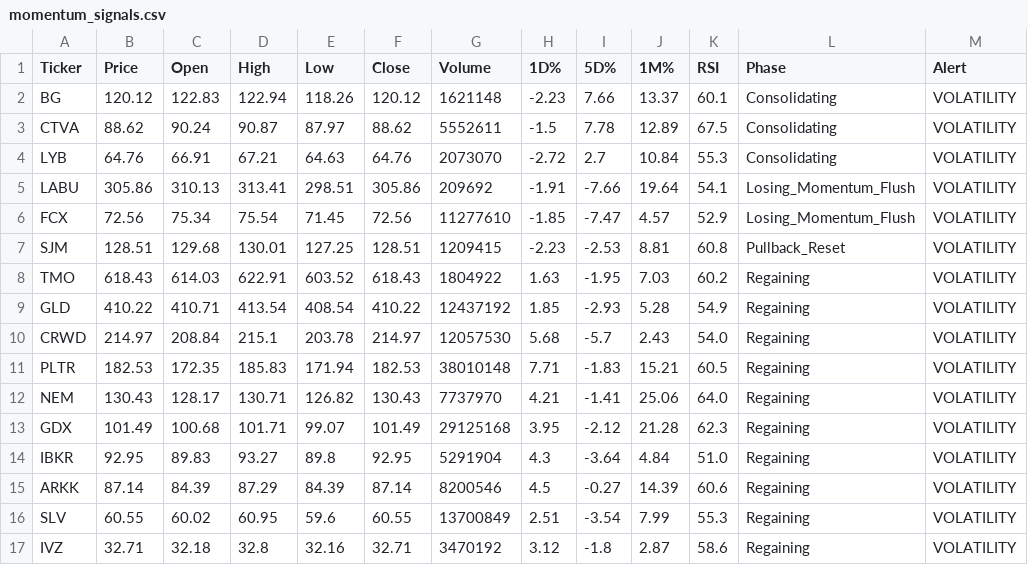
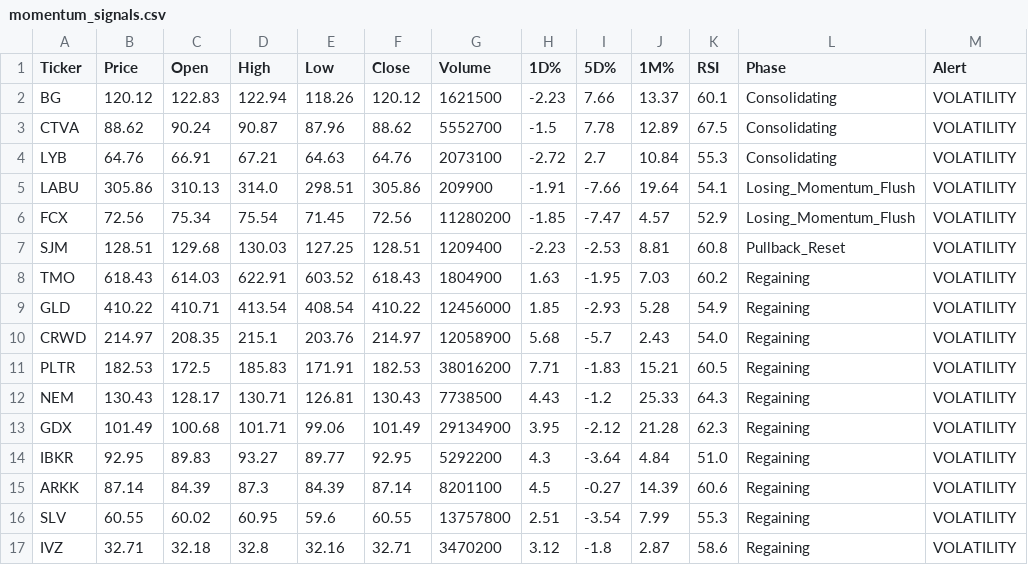
Before and after one commit to Lion-Kingdom/momentum, a CSV file: momentum_suite/momentum_signals.csv, drawn as a sheet; only a part is shown; the diff covers the shown part only; the diff names each change by its address in the sheet, - before the commit and + after, or states it on an @@ line.

```diff
--- a/momentum_suite/momentum_signals.csv
+++ b/momentum_suite/momentum_signals.csv
-G2 (Volume): 1621148
+G2 (Volume): 1621500
-E3 (Low): 87.97
+E3 (Low): 87.96
-G3 (Volume): 5552611
+G3 (Volume): 5552700
-G4 (Volume): 2073070
+G4 (Volume): 2073100
-D5 (High): 313.41
+D5 (High): 314.0
-G5 (Volume): 209692
+G5 (Volume): 209900
-G6 (Volume): 11277610
+G6 (Volume): 11280200
-D7 (High): 130.01
+D7 (High): 130.03
-G7 (Volume): 1209415
+G7 (Volume): 1209400
-G8 (Volume): 1804922
+G8 (Volume): 1804900
-G9 (Volume): 12437192
+G9 (Volume): 12456000
-C10 (Open): 208.84
+C10 (Open): 208.35
-E10 (Low): 203.78
+E10 (Low): 203.76
-G10 (Volume): 12057530
+G10 (Volume): 12058900
-C11 (Open): 172.35
+C11 (Open): 172.5
-E11 (Low): 171.94
+E11 (Low): 171.91
-G11 (Volume): 38010148
+G11 (Volume): 38016200
-E12 (Low): 126.82
+E12 (Low): 126.81
-G12 (Volume): 7737970
+G12 (Volume): 7738500
-H12 (1D%): 4.21
+H12 (1D%): 4.43
-I12 (5D%): -1.41
+I12 (5D%): -1.2
-J12 (1M%): 25.06
+J12 (1M%): 25.33
-K12 (RSI): 64.0
+K12 (RSI): 64.3
-E13 (Low): 99.07
+E13 (Low): 99.06
-G13 (Volume): 29125168
+G13 (Volume): 29134900
-E14 (Low): 89.8
+E14 (Low): 89.77
-G14 (Volume): 5291904
+G14 (Volume): 5292200
-D15 (High): 87.29
+D15 (High): 87.3
-G15 (Volume): 8200546
+G15 (Volume): 8201100
-G16 (Volume): 13700849
+G16 (Volume): 13757800
-G17 (Volume): 3470192
+G17 (Volume): 3470200
```
Also changed, not shown: 142 edited cells elsewhere in this file, unified_gex_momentum_master_log.csv.
